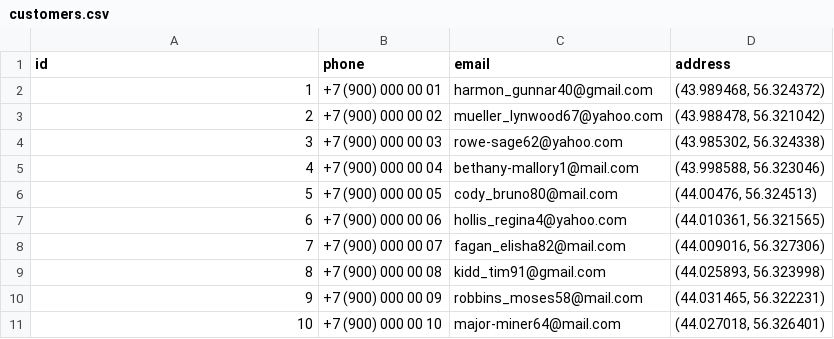
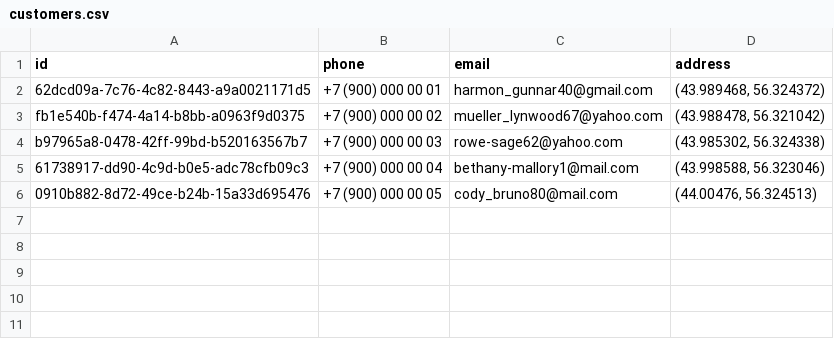
Before and after one commit to NTalexGHOST/ru-liga-food-service, a CSV file: migration/src/main/resources/db/changelog/init-values/v01/customers.csv, drawn as a sheet.

```diff
--- a/migration/src/main/resources/db/changelog/init-values/v01/customers.csv
+++ b/migration/src/main/resources/db/changelog/init-values/v01/customers.csv
@@ -1,11 +1,6 @@
 id;phone;email;address
-1;+7 (900) 000 00 01;harmon_gunnar40@gmail.com;(43.989468, 56.324372)
-2;+7 (900) 000 00 02;mueller_lynwood67@yahoo.com;(43.988478, 56.321042)
-3;+7 (900) 000 00 03;rowe-sage62@yahoo.com;(43.985302, 56.324338)
-4;+7 (900) 000 00 04;bethany-mallory1@mail.com;(43.998588, 56.323046)
-5;+7 (900) 000 00 05;cody_bruno80@mail.com;(44.00476, 56.324513)
-6;+7 (900) 000 00 06;hollis_regina4@yahoo.com;(44.010361, 56.321565)
-7;+7 (900) 000 00 07;fagan_elisha82@mail.com;(44.009016, 56.327306)
-8;+7 (900) 000 00 08;kidd_tim91@gmail.com;(44.025893, 56.323998)
-9;+7 (900) 000 00 09;robbins_moses58@mail.com;(44.031465, 56.322231)
-10;+7 (900) 000 00 10;major-miner64@mail.com;(44.027018, 56.326401)
+62dcd09a-7c76-4c82-8443-a9a0021171d5;+7 (900) 000 00 01;harmon_gunnar40@gmail.com;(43.989468, 56.324372)
+fb1e540b-f474-4a14-b8bb-a0963f9d0375;+7 (900) 000 00 02;mueller_lynwood67@yahoo.com;(43.988478, 56.321042)
+b97965a8-0478-42ff-99bd-b520163567b7;+7 (900) 000 00 03;rowe-sage62@yahoo.com;(43.985302, 56.324338)
+61738917-dd90-4c9d-b0e5-adc78cfb09c3;+7 (900) 000 00 04;bethany-mallory1@mail.com;(43.998588, 56.323046)
+0910b882-8d72-49ce-b24b-15a33d695476;+7 (900) 000 00 05;cody_bruno80@mail.com;(44.00476, 56.324513)
```
Also changed, not shown: migration/src/main/resources/db/changelog/init-values/v01/couriers.csv, migration/src/main/resources/db/changelog/init-values/v01/menu_items.csv, 17 other files.
